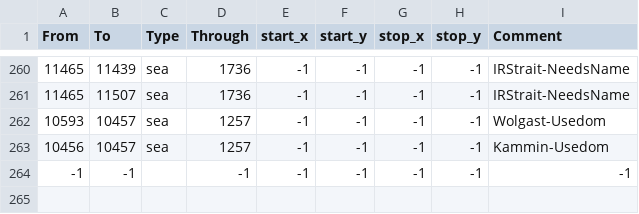
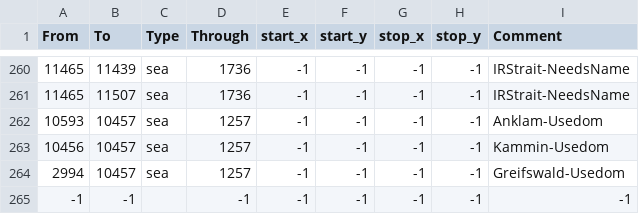
Before and after one commit to Amazonys/Atlas-Novum, a CSV file: map/adjacencies.csv, drawn as a sheet; only a part is shown, gaps mark what is left out.

```diff
--- a/map/adjacencies.csv
+++ b/map/adjacencies.csv
@@ -261,4 +261,5 @@ From;To;Type;Through;start_x;start_y;stop_x;stop_y;Comment
 11465;11507;sea;1736;-1;-1;-1;-1;IRStrait-NeedsName
-10593;10457;sea;1257;-1;-1;-1;-1;Wolgast-Usedom
+10593;10457;sea;1257;-1;-1;-1;-1;Anklam-Usedom
 10456;10457;sea;1257;-1;-1;-1;-1;Kammin-Usedom
+2994;10457;sea;1257;-1;-1;-1;-1;Greifswald-Usedom
 -1;-1;;-1;-1;-1;-1;-1;-1
```
Also changed, not shown: 23 other files.
